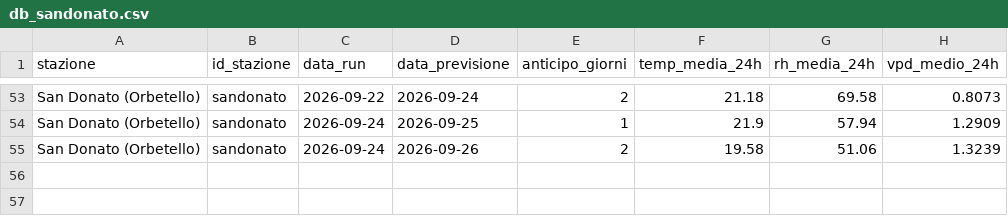
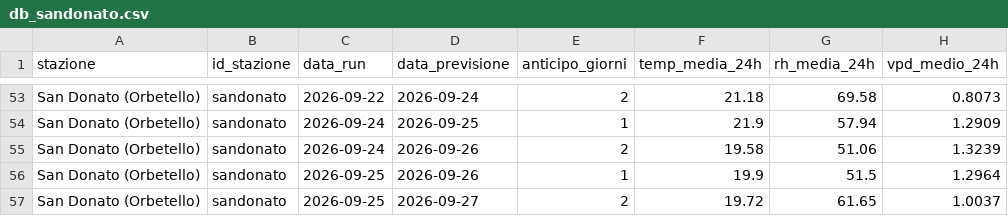
Before and after one commit to lucamancio1975-sys/verifica_dati_open_meteo, a CSV file: database/db_sandonato.csv, drawn as a sheet; only a part is shown, gaps mark what is left out; the diff names each change by its address in the sheet, - before the commit and + after, or states it on an @@ line.

```diff
--- a/database/db_sandonato.csv
+++ b/database/db_sandonato.csv
+row 56: San Donato (Orbetello) | sandonato | 2026-09-25 | 2026-09-26 | 1 | 19.9 | 51.5 | 1.2964
+row 57: San Donato (Orbetello) | sandonato | 2026-09-25 | 2026-09-27 | 2 | 19.72 | 61.65 | 1.0037
```
